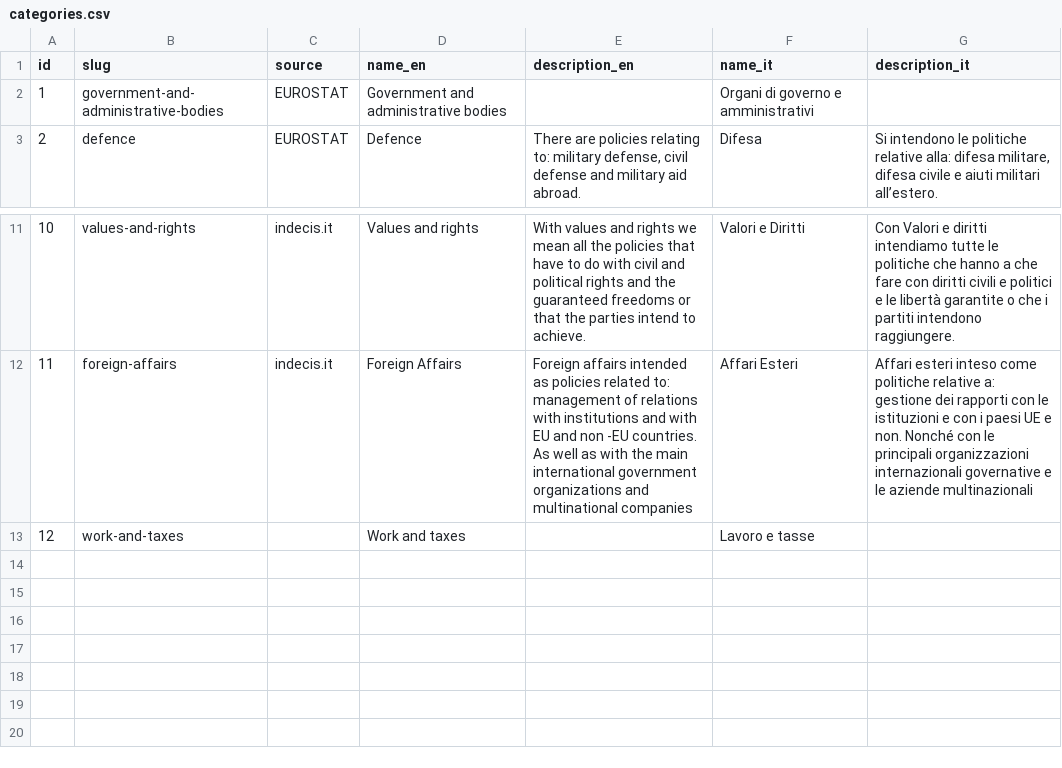
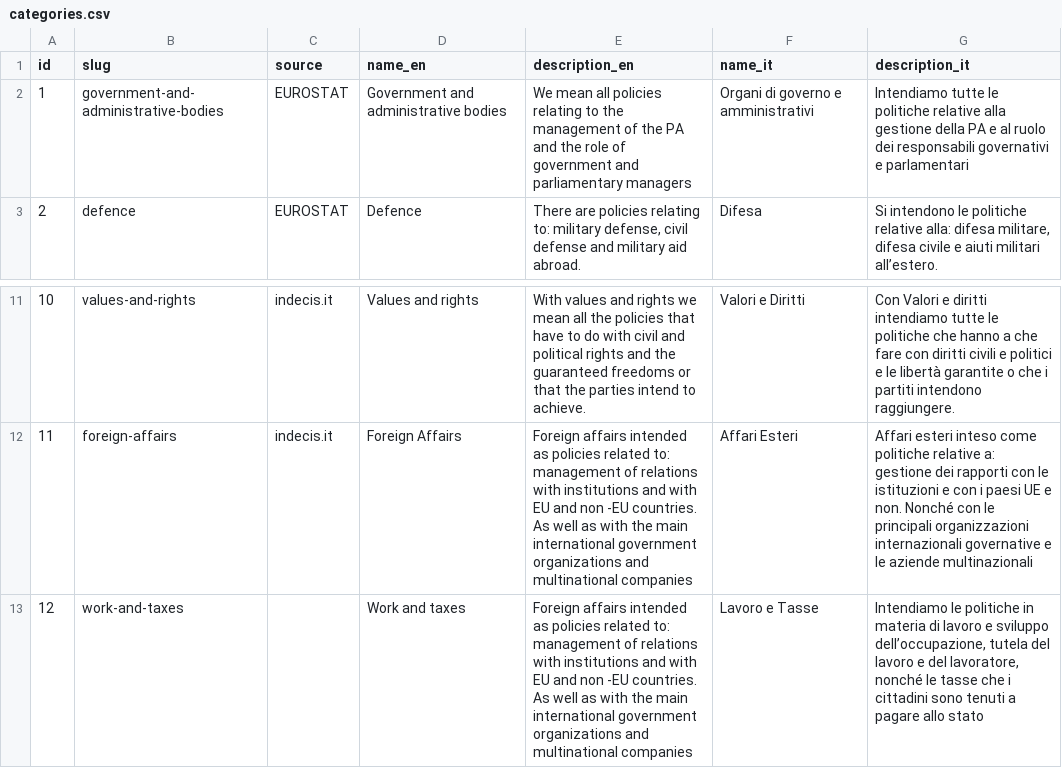
Before and after one commit to indecis-it/data, a CSV file: data/categories.csv, drawn as a sheet; only a part is shown, gaps mark what is left out.

```diff
--- a/data/categories.csv
+++ b/data/categories.csv
@@ -1,3 +1,3 @@
 id,slug,source,name_en,description_en,name_it,description_it
-1,government-and-administrative-bodies,EUROSTAT,Government and administrative bodies,,Organi di governo e amministrativi,
+1,government-and-administrative-bodies,EUROSTAT,Government and administrative bodies,We mean all policies relating to the management of the PA and the role of government and parliamentary managers,Organi di governo e amministrativi,Intendiamo tutte le politiche relative alla gestione della PA e al ruolo dei responsabili governativi e parlamentari
 2,defence,EUROSTAT,Defence,"There are policies relating to: military defense, civil defense and military aid abroad.",Difesa,"Si intendono le politiche relative alla: difesa militare, difesa civile e aiuti militari all’estero."
@@ -12,2 +12,2 @@ id,slug,source,name_en,description_en,name_it,description_it
 11,foreign-affairs,indecis.it,Foreign Affairs,Foreign affairs intended as policies related to: management of relations with institutions and with EU and non -EU countries. As well as with the main international government organizations and multinational companies,Affari Esteri,Affari esteri inteso come politiche relative a: gestione dei rapporti con le istituzioni e con i paesi UE e non. Nonché con le principali organizzazioni internazionali governative e le aziende multinazionali
-12,work-and-taxes,,Work and taxes,,Lavoro e tasse,
+12,work-and-taxes,,Work and taxes,Foreign affairs intended as policies related to: management of relations with institutions and with EU and non -EU countries. As well as with the main international government organizations and multinational companies,Lavoro e Tasse,"Intendiamo le politiche in materia di lavoro e sviluppo dell’occupazione, tutela del lavoro e del lavoratore, nonché le tasse che i cittadini sono tenuti a pagare allo stato"
```
Also changed, not shown: data/glossary.csv, data/items.csv, 13 other files.
